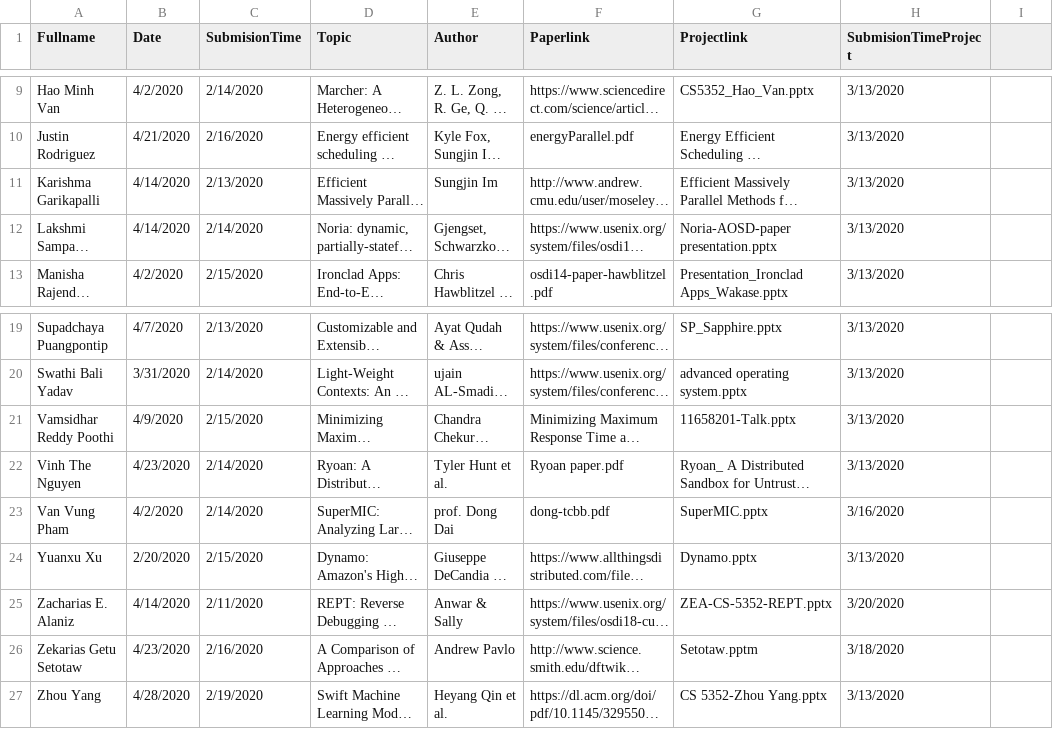
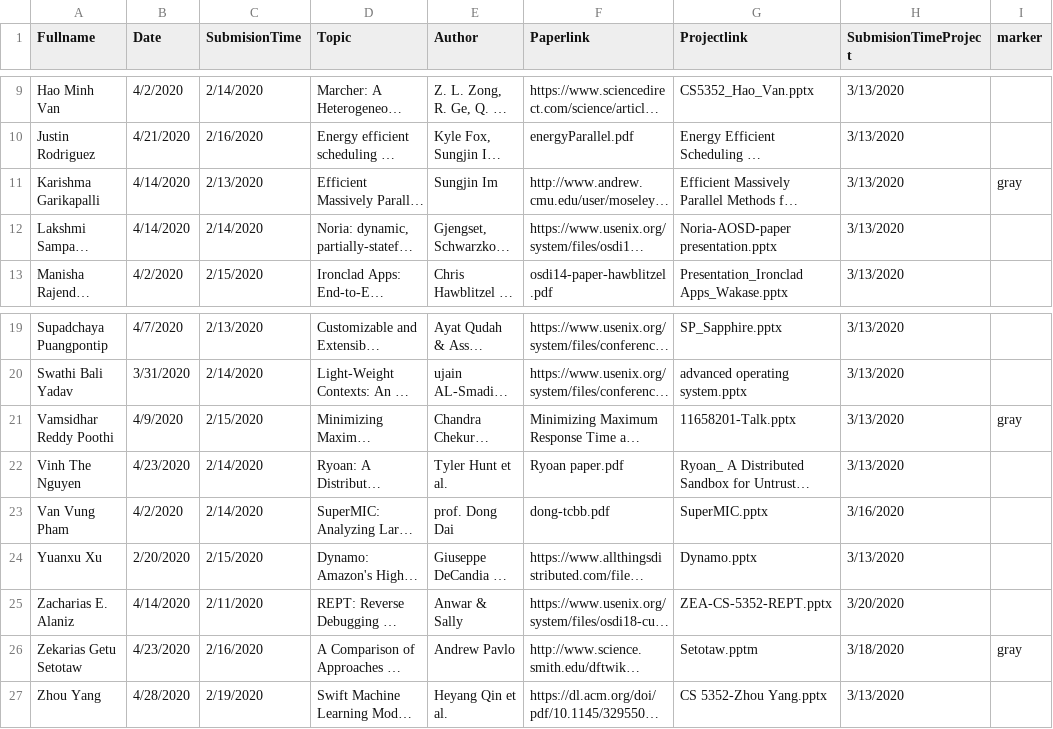
Before and after one commit to iDataVisualizationLab/CS5352, a TSV file: data/T1.tsv, drawn as a sheet; only a part is shown, gaps mark what is left out; long unchanged cells end in …; the diff names each change by its address in the sheet, - before the commit and + after, or states it on an @@ line.

```diff
--- a/data/T1.tsv
+++ b/data/T1.tsv
-I1: (empty)
+I1: marker
-I11 (marker): (empty)
+I11 (marker): gray
-I21 (marker): (empty)
+I21 (marker): gray
-I26 (marker): (empty)
+I26 (marker): gray
```
Also changed, not shown: 1 other file.
